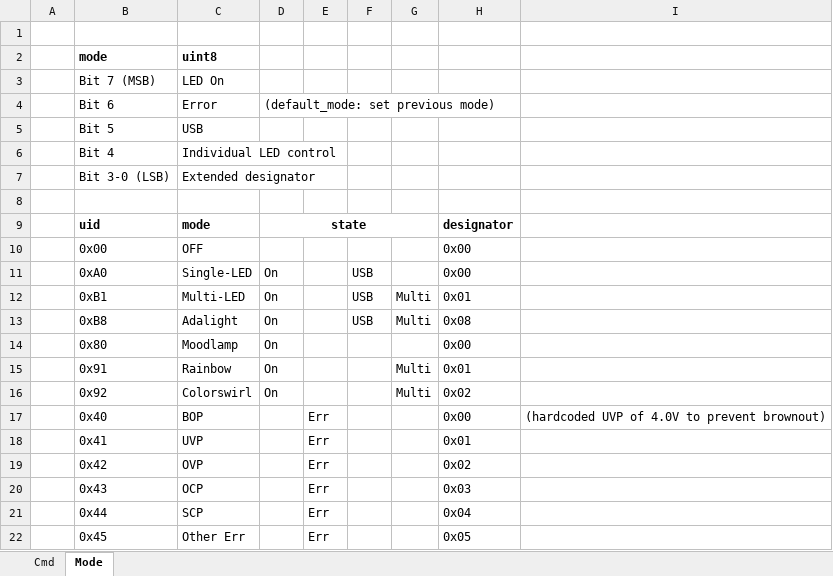
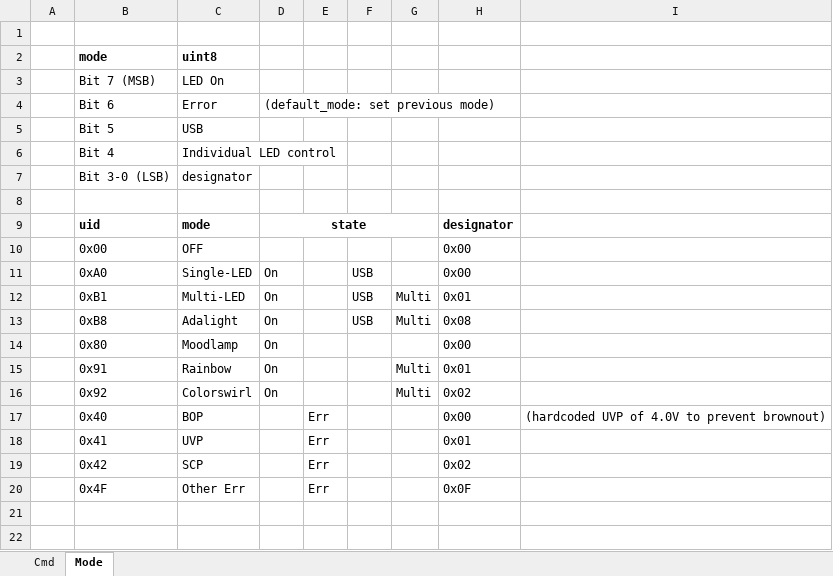
Before and after one commit to folfy/tinylight, an Excel workbook: Doc/protocol.xlsx, sheet Mode, drawn as a sheet; values as stored, in another font and other column widths than the file's, no borders; removed rows and columns are numbered as before the commit, all else as after; the diff names each change by its address in the sheet, - before the commit and + after, or states it on an @@ line.

```diff
--- a/Doc/protocol.xlsx (sheet Mode)
+++ b/Doc/protocol.xlsx (sheet Mode)
-C7: Extended designator
+C7: designator
-C19: OVP
+C19: SCP
-row 20:  | 0x43 | OCP |  | Err |  |  | 0x03
-row 21:  | 0x44 | SCP |  | Err |  |  | 0x04
-B20: 0x45
+B20: 0x4F
-H20: 0x05
+H20: 0x0F
```
Also changed, not shown: sheet Cmd, 5 other files.
